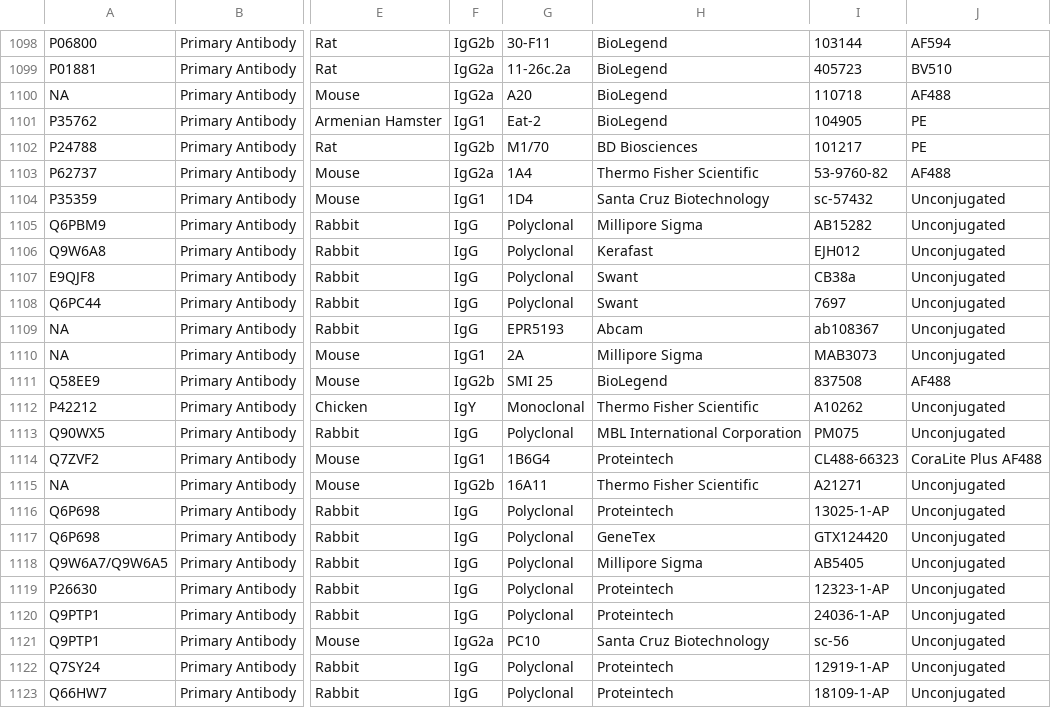
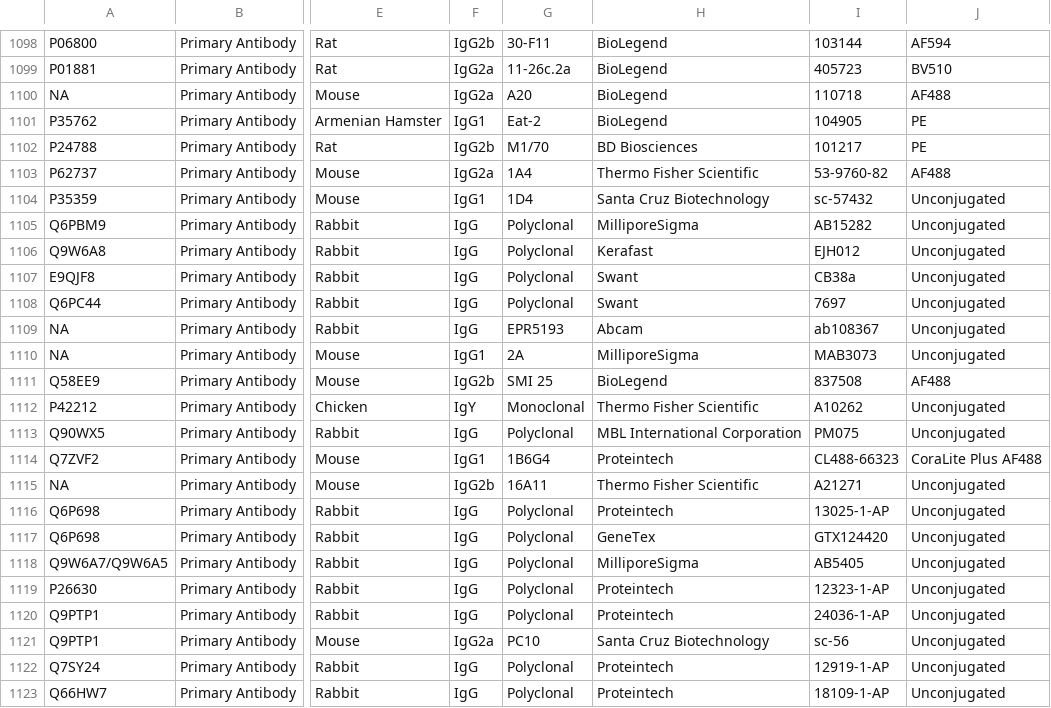
Before and after one commit to IBEXImagingCommunity/ibex_imaging_knowledge_base, a CSV file: data/reagent_resources.csv, drawn as a sheet; only a part is shown, gaps mark what is left out; the diff names each change by its address in the sheet, - before the commit and + after, or states it on an @@ line.

Commit message:
Correct vendor name, Millipore Sigma should be MilliporeSigma.

```diff
--- a/data/reagent_resources.csv
+++ b/data/reagent_resources.csv
-H1105: Millipore Sigma
+H1105: MilliporeSigma
-H1110: Millipore Sigma
+H1110: MilliporeSigma
-H1118: Millipore Sigma
+H1118: MilliporeSigma
```
Also changed, not shown: 3 other files.
